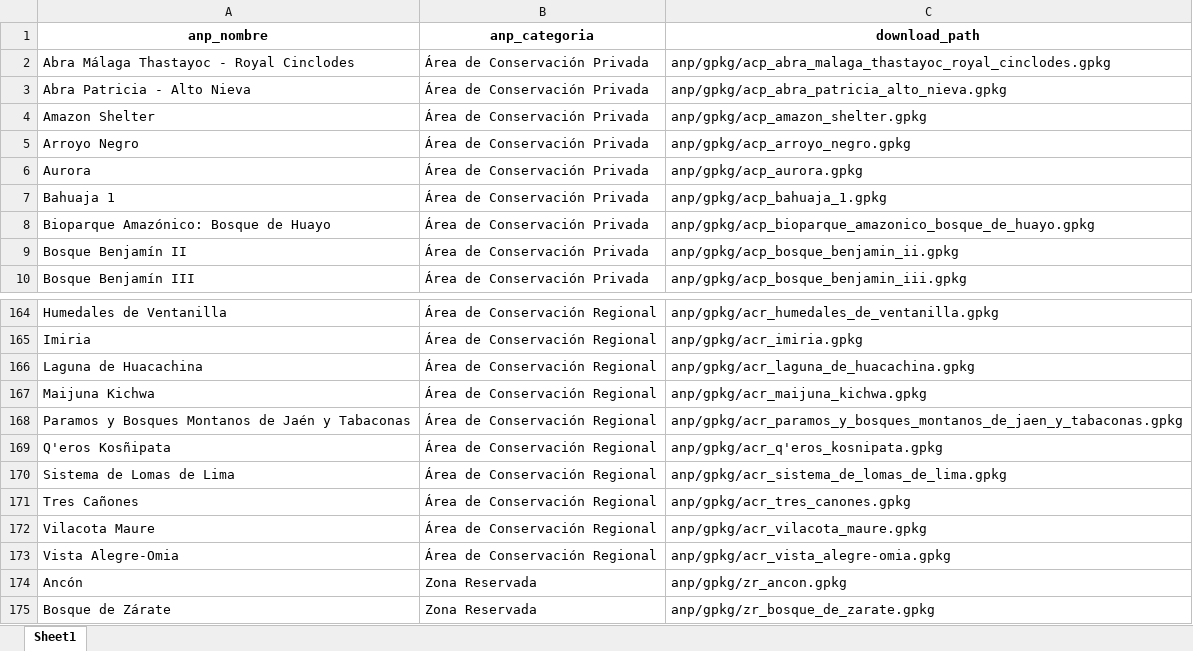
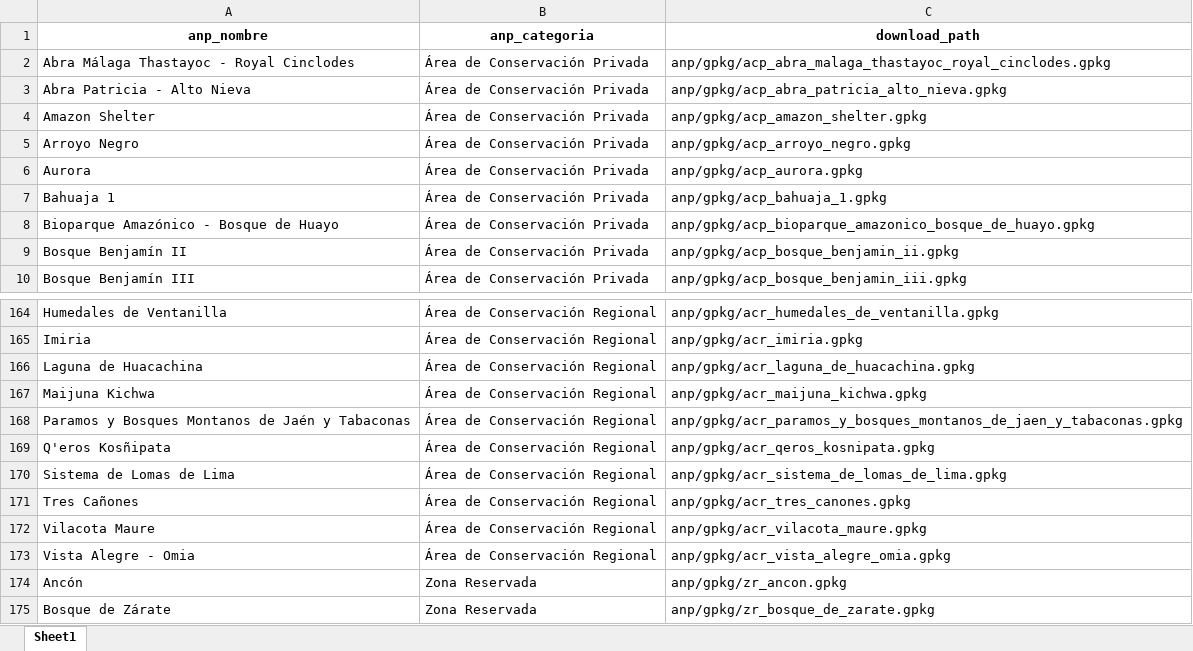
Before and after one commit to PaulESantos/perugeopkg, an Excel workbook: anp_metadata.xlsx, sheet Sheet1, drawn as a sheet; only a part is shown, gaps mark what is left out; values as stored, in another font and other column widths than the file's, no borders; the diff covers the shown part only; the diff names each change by its address in the sheet, - before the commit and + after, or states it on an @@ line.

```diff
--- a/anp_metadata.xlsx (sheet Sheet1)
+++ b/anp_metadata.xlsx (sheet Sheet1)
-A8 (anp_nombre): Bioparque Amazónico: Bosque de Huayo
+A8 (anp_nombre): Bioparque Amazónico - Bosque de Huayo
-C169 (download_path): anp/gpkg/acr_q'eros_kosnipata.gpkg
+C169 (download_path): anp/gpkg/acr_qeros_kosnipata.gpkg
-A173 (anp_nombre): Vista Alegre-Omia
+A173 (anp_nombre): Vista Alegre - Omia
-C173 (download_path): anp/gpkg/acr_vista_alegre-omia.gpkg
+C173 (download_path): anp/gpkg/acr_vista_alegre_omia.gpkg
```
Also changed, not shown: 15 edited cells elsewhere in this sheet, 11 other files.
